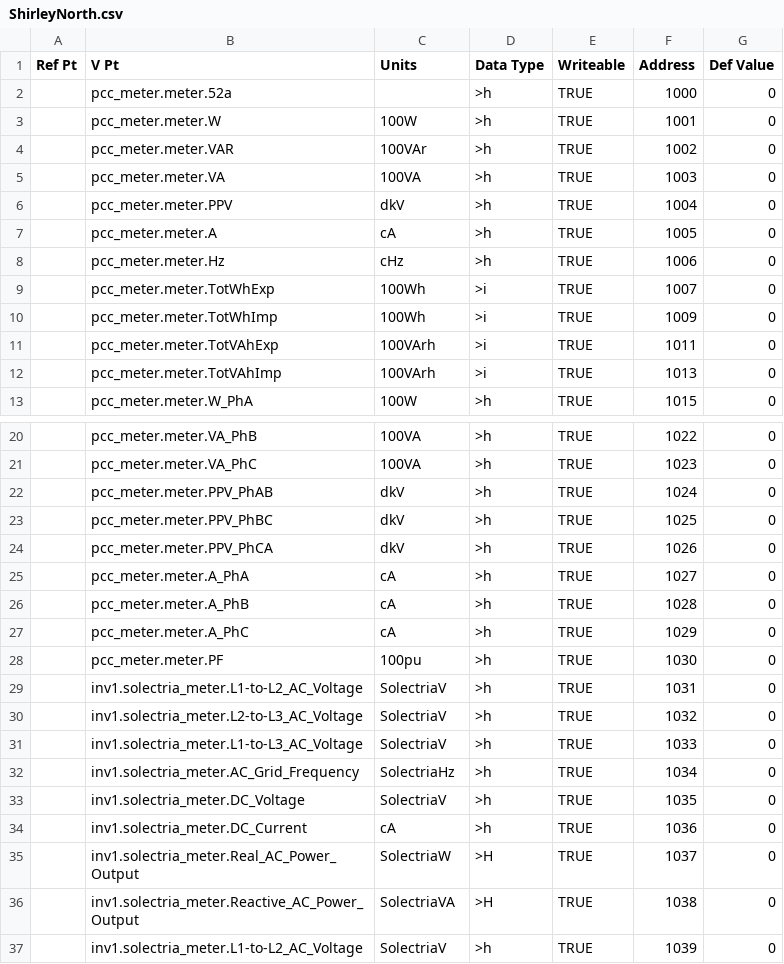
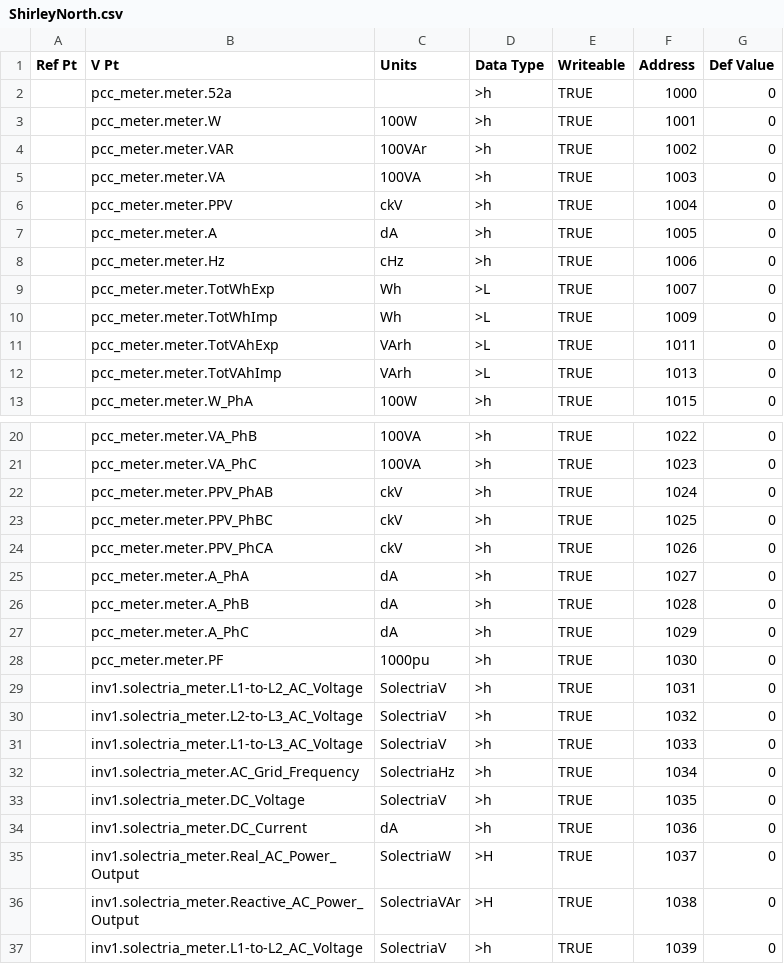
Before and after one commit to FraunhoferCMI/GlobalSchedulerCore, a CSV file: cfg/Modbus/ShirleyNorth.csv, drawn as a sheet; only a part is shown, gaps mark what is left out; the diff covers the shown part only.

```diff
--- a/cfg/Modbus/ShirleyNorth.csv
+++ b/cfg/Modbus/ShirleyNorth.csv
@@ -5,9 +5,9 @@ Ref Pt,V Pt,Units,Data Type,Writeable,Address,Def Value
 ,pcc_meter.meter.VA,100VA,>h,TRUE,1003,0
-,pcc_meter.meter.PPV,dkV,>h,TRUE,1004,0
-,pcc_meter.meter.A,cA,>h,TRUE,1005,0
+,pcc_meter.meter.PPV,ckV,>h,TRUE,1004,0
+,pcc_meter.meter.A,dA,>h,TRUE,1005,0
 ,pcc_meter.meter.Hz,cHz,>h,TRUE,1006,0
-,pcc_meter.meter.TotWhExp,100Wh,>i,TRUE,1007,0
-,pcc_meter.meter.TotWhImp,100Wh,>i,TRUE,1009,0
-,pcc_meter.meter.TotVAhExp,100VArh,>i,TRUE,1011,0
-,pcc_meter.meter.TotVAhImp,100VArh,>i,TRUE,1013,0
+,pcc_meter.meter.TotWhExp,Wh,>L,TRUE,1007,0
+,pcc_meter.meter.TotWhImp,Wh,>L,TRUE,1009,0
+,pcc_meter.meter.TotVAhExp,VArh,>L,TRUE,1011,0
+,pcc_meter.meter.TotVAhImp,VArh,>L,TRUE,1013,0
 ,pcc_meter.meter.W_PhA,100W,>h,TRUE,1015,0
@@ -21,9 +21,9 @@ Ref Pt,V Pt,Units,Data Type,Writeable,Address,Def Value
 ,pcc_meter.meter.VA_PhC,100VA,>h,TRUE,1023,0
-,pcc_meter.meter.PPV_PhAB,dkV,>h,TRUE,1024,0
-,pcc_meter.meter.PPV_PhBC,dkV,>h,TRUE,1025,0
-,pcc_meter.meter.PPV_PhCA,dkV,>h,TRUE,1026,0
-,pcc_meter.meter.A_PhA,cA,>h,TRUE,1027,0
-,pcc_meter.meter.A_PhB,cA,>h,TRUE,1028,0
-,pcc_meter.meter.A_PhC,cA,>h,TRUE,1029,0
-,pcc_meter.meter.PF,100pu,>h,TRUE,1030,0
+,pcc_meter.meter.PPV_PhAB,ckV,>h,TRUE,1024,0
+,pcc_meter.meter.PPV_PhBC,ckV,>h,TRUE,1025,0
+,pcc_meter.meter.PPV_PhCA,ckV,>h,TRUE,1026,0
+,pcc_meter.meter.A_PhA,dA,>h,TRUE,1027,0
+,pcc_meter.meter.A_PhB,dA,>h,TRUE,1028,0
+,pcc_meter.meter.A_PhC,dA,>h,TRUE,1029,0
+,pcc_meter.meter.PF,1000pu,>h,TRUE,1030,0
 ,inv1.solectria_meter.L1-to-L2_AC_Voltage,SolectriaV,>h,TRUE,1031,0
@@ -33,5 +33,5 @@ Ref Pt,V Pt,Units,Data Type,Writeable,Address,Def Value
 ,inv1.solectria_meter.DC_Voltage,SolectriaV,>h,TRUE,1035,0
-,inv1.solectria_meter.DC_Current,cA,>h,TRUE,1036,0
+,inv1.solectria_meter.DC_Current,dA,>h,TRUE,1036,0
 ,inv1.solectria_meter.Real_AC_Power_Output,SolectriaW,>H,TRUE,1037,0
-,inv1.solectria_meter.Reactive_AC_Power_Output,SolectriaVA,>H,TRUE,1038,0
+,inv1.solectria_meter.Reactive_AC_Power_Output,SolectriaVAr,>H,TRUE,1038,0
 ,inv1.solectria_meter.L1-to-L2_AC_Voltage,SolectriaV,>h,TRUE,1039,0
```
Also changed, not shown: 2 edited cells elsewhere in this file, cfg/DataMap/ShirleyNorth-Modbus-data-map.csv.
